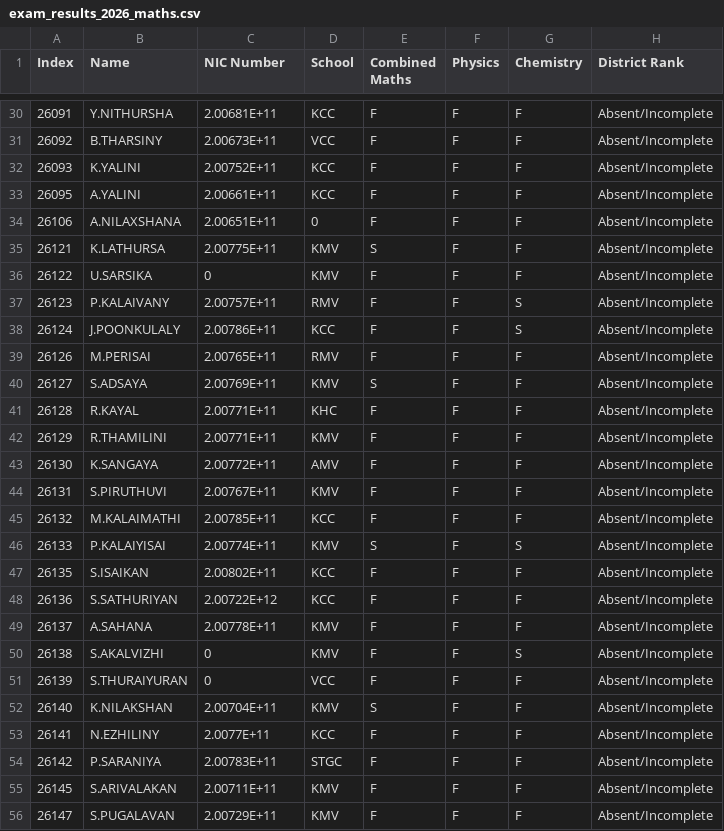
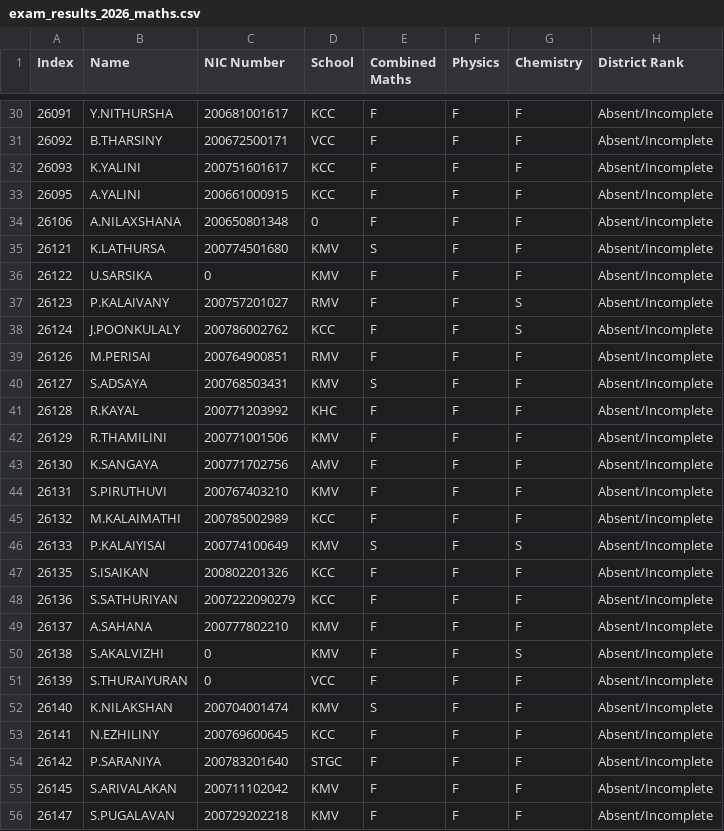
Before and after one commit to kmbusa-website/union-public, a CSV file: data/source/exam_results_2026_maths.csv, drawn as a sheet; only a part is shown, gaps mark what is left out; the diff covers the shown part only.

```diff
--- a/data/source/exam_results_2026_maths.csv
+++ b/data/source/exam_results_2026_maths.csv
@@ -30,27 +30,27 @@
-26091,Y.NITHURSHA,2.00681E+11,KCC,F,F,F,Absent/Incomplete
-26092,B.THARSINY,2.00673E+11,VCC,F,F,F,Absent/Incomplete
-26093,K.YALINI,2.00752E+11,KCC,F,F,F,Absent/Incomplete
-26095,A.YALINI,2.00661E+11,KCC,F,F,F,Absent/Incomplete
-26106,A.NILAXSHANA,2.00651E+11,0,F,F,F,Absent/Incomplete
-26121,K.LATHURSA,2.00775E+11,KMV,S,F,F,Absent/Incomplete
+26091,Y.NITHURSHA,200681001617,KCC,F,F,F,Absent/Incomplete
+26092,B.THARSINY,200672500171,VCC,F,F,F,Absent/Incomplete
+26093,K.YALINI,200751601617,KCC,F,F,F,Absent/Incomplete
+26095,A.YALINI,200661000915,KCC,F,F,F,Absent/Incomplete
+26106,A.NILAXSHANA,200650801348,0,F,F,F,Absent/Incomplete
+26121,K.LATHURSA,200774501680,KMV,S,F,F,Absent/Incomplete
 26122,U.SARSIKA,0,KMV,F,F,F,Absent/Incomplete
-26123,P.KALAIVANY,2.00757E+11,RMV,F,F,S,Absent/Incomplete
-26124,J.POONKULALY,2.00786E+11,KCC,F,F,S,Absent/Incomplete
-26126,M.PERISAI,2.00765E+11,RMV,F,F,F,Absent/Incomplete
-26127,S.ADSAYA,2.00769E+11,KMV,S,F,F,Absent/Incomplete
-26128,R.KAYAL,2.00771E+11,KHC,F,F,F,Absent/Incomplete
-26129,R.THAMILINI,2.00771E+11,KMV,F,F,F,Absent/Incomplete
-26130,K.SANGAYA,2.00772E+11,AMV,F,F,F,Absent/Incomplete
-26131,S.PIRUTHUVI,2.00767E+11,KMV,F,F,F,Absent/Incomplete
-26132,M.KALAIMATHI,2.00785E+11,KCC,F,F,F,Absent/Incomplete
-26133,P.KALAIYISAI,2.00774E+11,KMV,S,F,S,Absent/Incomplete
-26135,S.ISAIKAN,2.00802E+11,KCC,F,F,F,Absent/Incomplete
-26136,S.SATHURIYAN,2.00722E+12,KCC,F,F,F,Absent/Incomplete
-26137,A.SAHANA,2.00778E+11,KMV,F,F,F,Absent/Incomplete
+26123,P.KALAIVANY,200757201027,RMV,F,F,S,Absent/Incomplete
+26124,J.POONKULALY,200786002762,KCC,F,F,S,Absent/Incomplete
+26126,M.PERISAI,200764900851,RMV,F,F,F,Absent/Incomplete
+26127,S.ADSAYA,200768503431,KMV,S,F,F,Absent/Incomplete
+26128,R.KAYAL,200771203992,KHC,F,F,F,Absent/Incomplete
+26129,R.THAMILINI,200771001506,KMV,F,F,F,Absent/Incomplete
+26130,K.SANGAYA,200771702756,AMV,F,F,F,Absent/Incomplete
+26131,S.PIRUTHUVI,200767403210,KMV,F,F,F,Absent/Incomplete
+26132,M.KALAIMATHI,200785002989,KCC,F,F,F,Absent/Incomplete
+26133,P.KALAIYISAI,200774100649,KMV,S,F,S,Absent/Incomplete
+26135,S.ISAIKAN,200802201326,KCC,F,F,F,Absent/Incomplete
+26136,S.SATHURIYAN,2007222090279,KCC,F,F,F,Absent/Incomplete
+26137,A.SAHANA,200777802210,KMV,F,F,F,Absent/Incomplete
 26138,S.AKALVIZHI,0,KMV,F,F,S,Absent/Incomplete
 26139,S.THURAIYURAN,0,VCC,F,F,F,Absent/Incomplete
-26140,K.NILAKSHAN,2.00704E+11,KMV,S,F,F,Absent/Incomplete
-26141,N.EZHILINY,2.0077E+11,KCC,F,F,F,Absent/Incomplete
-26142,P.SARANIYA,2.00783E+11,STGC,F,F,F,Absent/Incomplete
-26145,S.ARIVALAKAN,2.00711E+11,KMV,F,F,F,Absent/Incomplete
-26147,S.PUGALAVAN,2.00729E+11,KMV,F,F,F,Absent/Incomplete
+26140,K.NILAKSHAN,200704001474,KMV,S,F,F,Absent/Incomplete
+26141,N.EZHILINY,200769600645,KCC,F,F,F,Absent/Incomplete
+26142,P.SARANIYA,200783201640,STGC,F,F,F,Absent/Incomplete
+26145,S.ARIVALAKAN,200711102042,KMV,F,F,F,Absent/Incomplete
+26147,S.PUGALAVAN,200729202218,KMV,F,F,F,Absent/Incomplete
```
Also changed, not shown: 81 edited cells elsewhere in this file, data/source/exam_results_2026_bio.csv, 12 other files.
